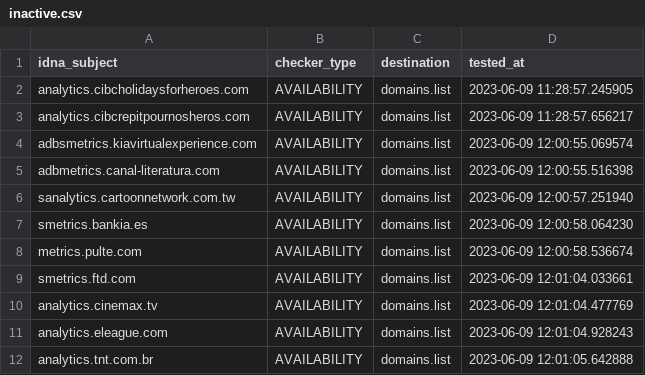
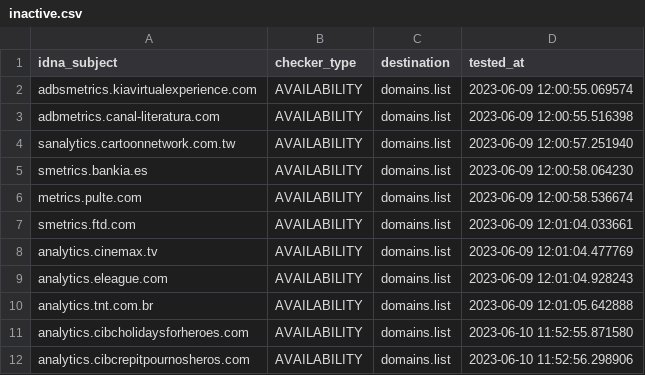
Before and after one commit to Ultimate-Hosts-Blacklist/2o7.net, a CSV file: .pyfunceble/inactive.csv, drawn as a sheet.

```diff
--- a/.pyfunceble/inactive.csv
+++ b/.pyfunceble/inactive.csv
@@ -1,4 +1,2 @@
 idna_subject,checker_type,destination,tested_at
-analytics.cibcholidaysforheroes.com,AVAILABILITY,domains.list,2023-06-09 11:28:57.245905
-analytics.cibcrepitpournosheros.com,AVAILABILITY,domains.list,2023-06-09 11:28:57.656217
 adbsmetrics.kiavirtualexperience.com,AVAILABILITY,domains.list,2023-06-09 12:00:55.069574
@@ -12 +10,3 @@ analytics.eleague.com,AVAILABILITY,domains.list,2023-06-09 12:01:04.928243
 analytics.tnt.com.br,AVAILABILITY,domains.list,2023-06-09 12:01:05.642888
+analytics.cibcholidaysforheroes.com,AVAILABILITY,domains.list,2023-06-10 11:52:55.871580
+analytics.cibcrepitpournosheros.com,AVAILABILITY,domains.list,2023-06-10 11:52:56.298906
```
Also changed, not shown: 12 other files.
